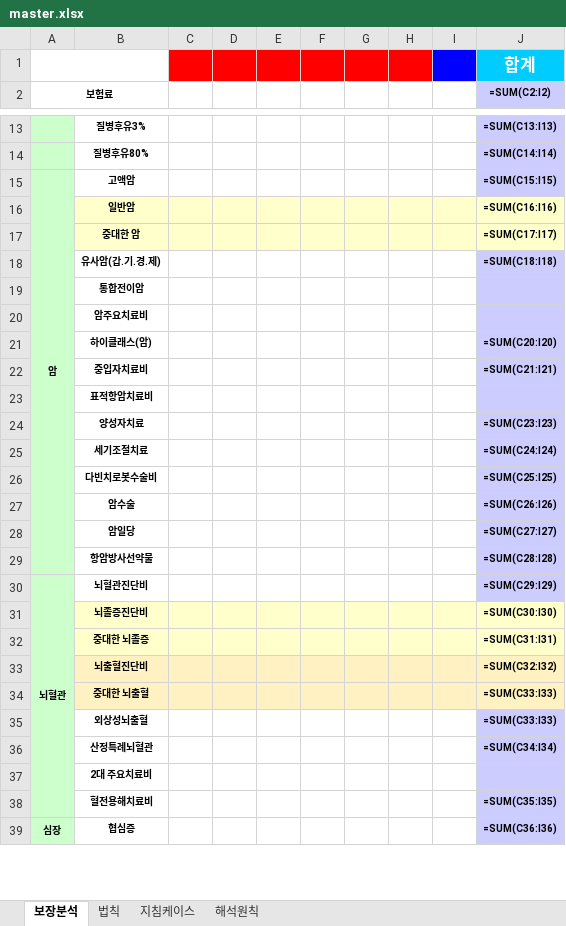
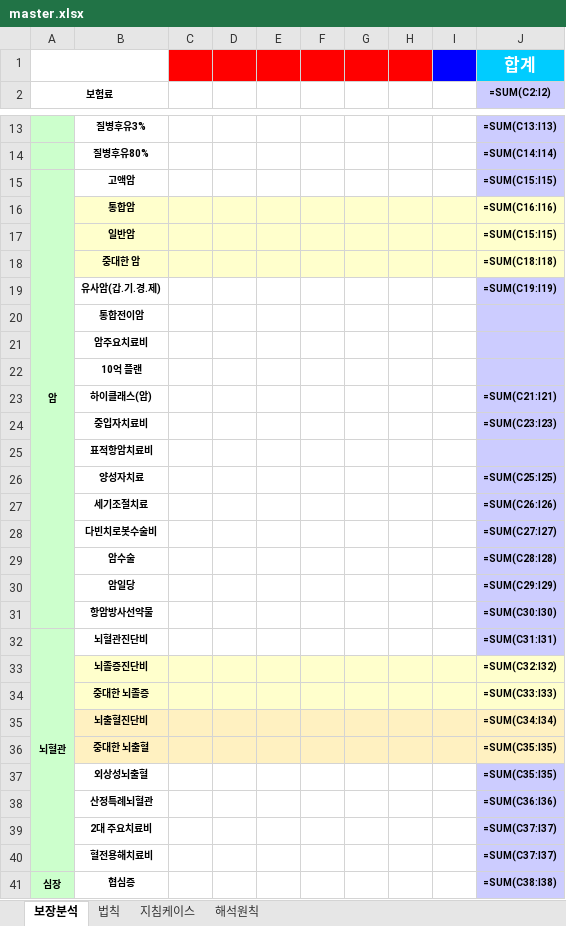
Before and after one commit to bokkile83-ui/barum-bunseok-backend, an Excel workbook: master.xlsx, sheet 보장분석, drawn as a sheet; only a part is shown, gaps mark what is left out; values as stored, in another font and other column widths than the file's, no borders; formulas without a stored value are shown as written; addresses are those after the commit; the diff covers the shown part only; the diff names each change by its address in the sheet, - before the commit and + after, or states it on an @@ line.

```diff
--- a/master.xlsx (sheet 보장분석)
+++ b/master.xlsx (sheet 보장분석)
+row 16:  | 통합암 |  |  |  |  |  |  |  | =SUM(C16:I16)
-J17 (=SUM(C2:I2)): =SUM(C16:I16)
+J17 (=SUM(C2:I2)): =SUM(C15:I15)
-J18 (=SUM(C2:I2)): =SUM(C17:I17)
+J18 (=SUM(C2:I2)): =SUM(C18:I18)
-J19 (=SUM(C2:I2)): =SUM(C18:I18)
+J19 (=SUM(C2:I2)): =SUM(C19:I19)
+row 22:  | 10억 플랜
-J23 (=SUM(C2:I2)): =SUM(C20:I20)
+J23 (=SUM(C2:I2)): =SUM(C21:I21)
-J24 (=SUM(C2:I2)): =SUM(C21:I21)
+J24 (=SUM(C2:I2)): =SUM(C23:I23)
-J26 (=SUM(C2:I2)): =SUM(C23:I23)
+J26 (=SUM(C2:I2)): =SUM(C25:I25)
-J27 (=SUM(C2:I2)): =SUM(C24:I24)
+J27 (=SUM(C2:I2)): =SUM(C26:I26)
-J28 (=SUM(C2:I2)): =SUM(C25:I25)
+J28 (=SUM(C2:I2)): =SUM(C27:I27)
-J29 (=SUM(C2:I2)): =SUM(C26:I26)
+J29 (=SUM(C2:I2)): =SUM(C28:I28)
-J30 (=SUM(C2:I2)): =SUM(C27:I27)
+J30 (=SUM(C2:I2)): =SUM(C29:I29)
-J31 (=SUM(C2:I2)): =SUM(C28:I28)
+J31 (=SUM(C2:I2)): =SUM(C30:I30)
-J32 (=SUM(C2:I2)): =SUM(C29:I29)
+J32 (=SUM(C2:I2)): =SUM(C31:I31)
-J33 (=SUM(C2:I2)): =SUM(C30:I30)
+J33 (=SUM(C2:I2)): =SUM(C32:I32)
-J34 (=SUM(C2:I2)): =SUM(C31:I31)
+J34 (=SUM(C2:I2)): =SUM(C33:I33)
-J35 (=SUM(C2:I2)): =SUM(C32:I32)
+J35 (=SUM(C2:I2)): =SUM(C34:I34)
-J36:J37 (=SUM(C2:I2)): =SUM(C33:I33)
+J36:J37 (=SUM(C2:I2)): =SUM(C35:I35)
-J38 (=SUM(C2:I2)): =SUM(C34:I34)
+J38 (=SUM(C2:I2)): =SUM(C36:I36)
-J39 (=SUM(C2:I2)): (empty)
+J39 (=SUM(C2:I2)): =SUM(C37:I37)
-J40 (=SUM(C2:I2)): =SUM(C35:I35)
+J40 (=SUM(C2:I2)): =SUM(C37:I37)
-J41 (=SUM(C2:I2)): =SUM(C36:I36)
+J41 (=SUM(C2:I2)): =SUM(C38:I38)
```
Also changed, not shown: 50 edited cells elsewhere in this sheet, sheet 지침케이스, 3 other files.
